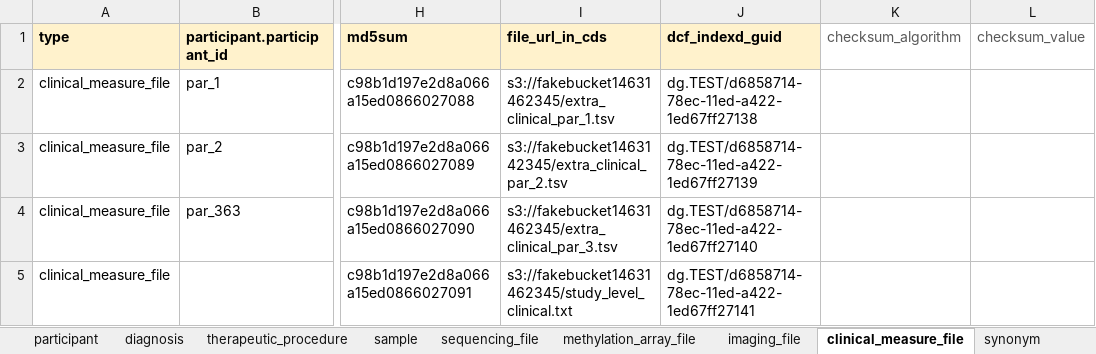
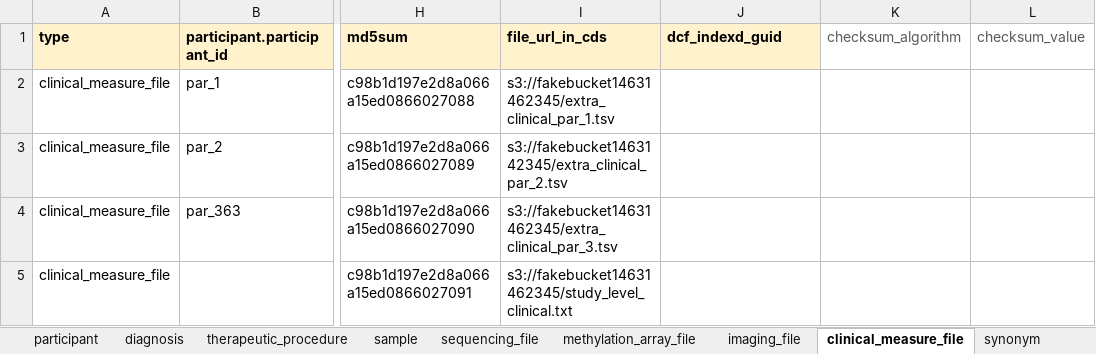
Before and after one commit to CBIIT/ChildhoodCancerDataInitiative-Submission_ValidatoR, an Excel workbook: test_files/b_all_fail_CCDI_Submission_Template_v1.0.2.xlsx, sheet clinical_measure_file, drawn as a sheet; only a part is shown, gaps mark what is left out; values as stored, in another font and other column widths than the file's, no borders; the diff names each change by its address in the sheet, - before the commit and + after, or states it on an @@ line.

```diff
--- a/test_files/b_all_fail_CCDI_Submission_Template_v1.0.2.xlsx (sheet clinical_measure_file)
+++ b/test_files/b_all_fail_CCDI_Submission_Template_v1.0.2.xlsx (sheet clinical_measure_file)
-J2 (dcf_indexd_guid): dg.TEST/d6858714-78ec-11ed-a422-1ed67ff27138
+J2 (dcf_indexd_guid): (empty)
-J3 (dcf_indexd_guid): dg.TEST/d6858714-78ec-11ed-a422-1ed67ff27139
+J3 (dcf_indexd_guid): (empty)
-J4 (dcf_indexd_guid): dg.TEST/d6858714-78ec-11ed-a422-1ed67ff27140
+J4 (dcf_indexd_guid): (empty)
-J5 (dcf_indexd_guid): dg.TEST/d6858714-78ec-11ed-a422-1ed67ff27141
+J5 (dcf_indexd_guid): (empty)
```
Also changed, not shown: sheet Dictionary, test_files/a_all_pass_CCDI_Submission_Template_v1.0.2.xlsx, 1 other file.
